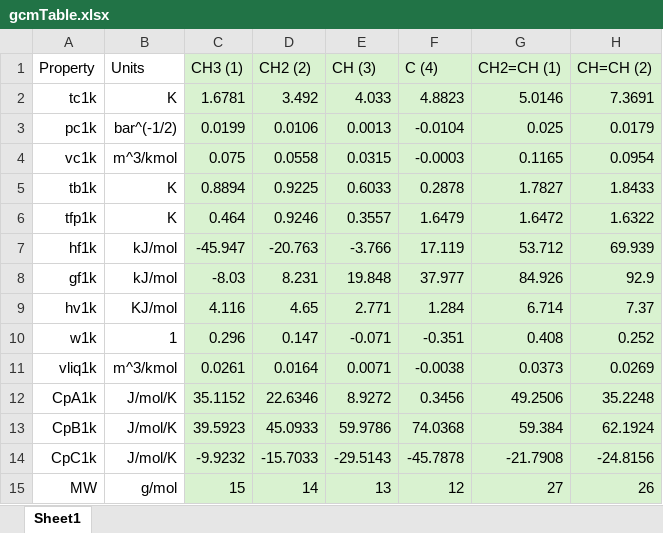
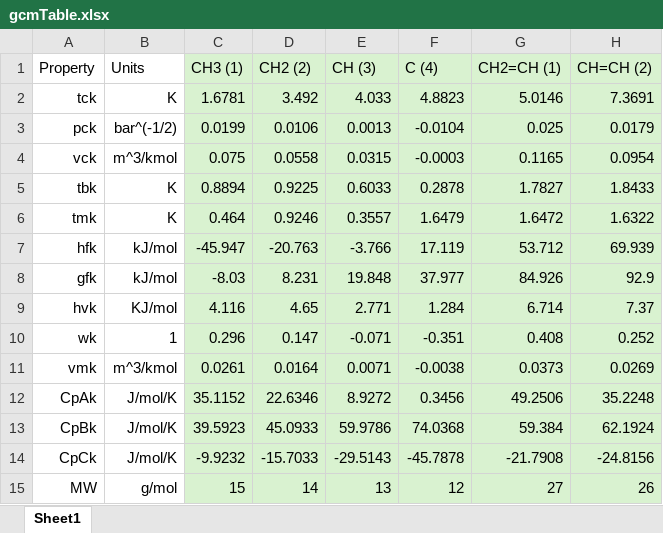
Before and after one commit to dmontgomeryNREL/PyFLARE, an Excel workbook: gcmTableData/gcmTable.xlsx, sheet Sheet1, drawn as a sheet; only a part is shown; values as stored, in another font and other column widths than the file's, no borders; the diff names each change by its address in the sheet, - before the commit and + after, or states it on an @@ line.

Commit message:
Updated names in gcmTable

```diff
--- a/gcmTableData/gcmTable.xlsx (sheet Sheet1)
+++ b/gcmTableData/gcmTable.xlsx (sheet Sheet1)
-A2 (Property): tc1k
+A2 (Property): tck
-A3 (Property): pc1k
+A3 (Property): pck
-A4 (Property): vc1k
+A4 (Property): vck
-A5 (Property): tb1k
+A5 (Property): tbk
-A6 (Property): tfp1k
+A6 (Property): tmk
-A7 (Property): hf1k
+A7 (Property): hfk
-A8 (Property): gf1k
+A8 (Property): gfk
-A9 (Property): hv1k
+A9 (Property): hvk
-A10 (Property): w1k
+A10 (Property): wk
-A11 (Property): vliq1k
+A11 (Property): vmk
-A12 (Property): CpA1k
+A12 (Property): CpAk
-A13 (Property): CpB1k
+A13 (Property): CpBk
-A14 (Property): CpC1k
+A14 (Property): CpCk
```
